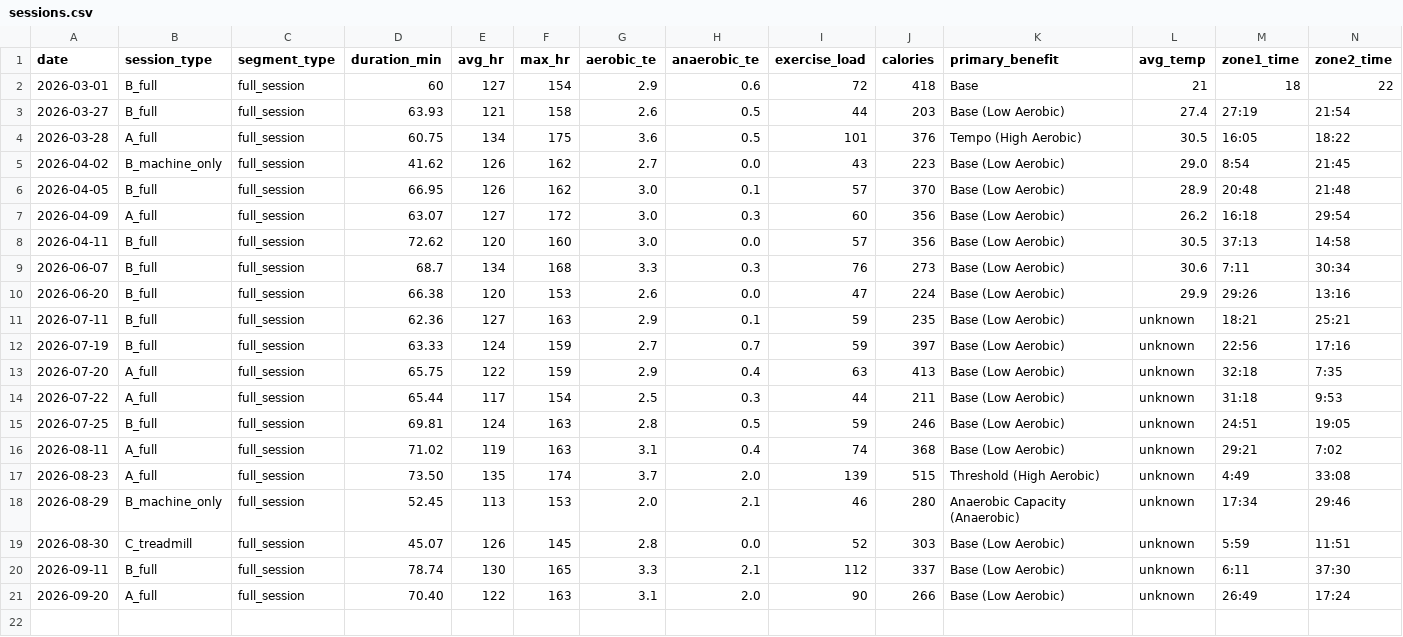
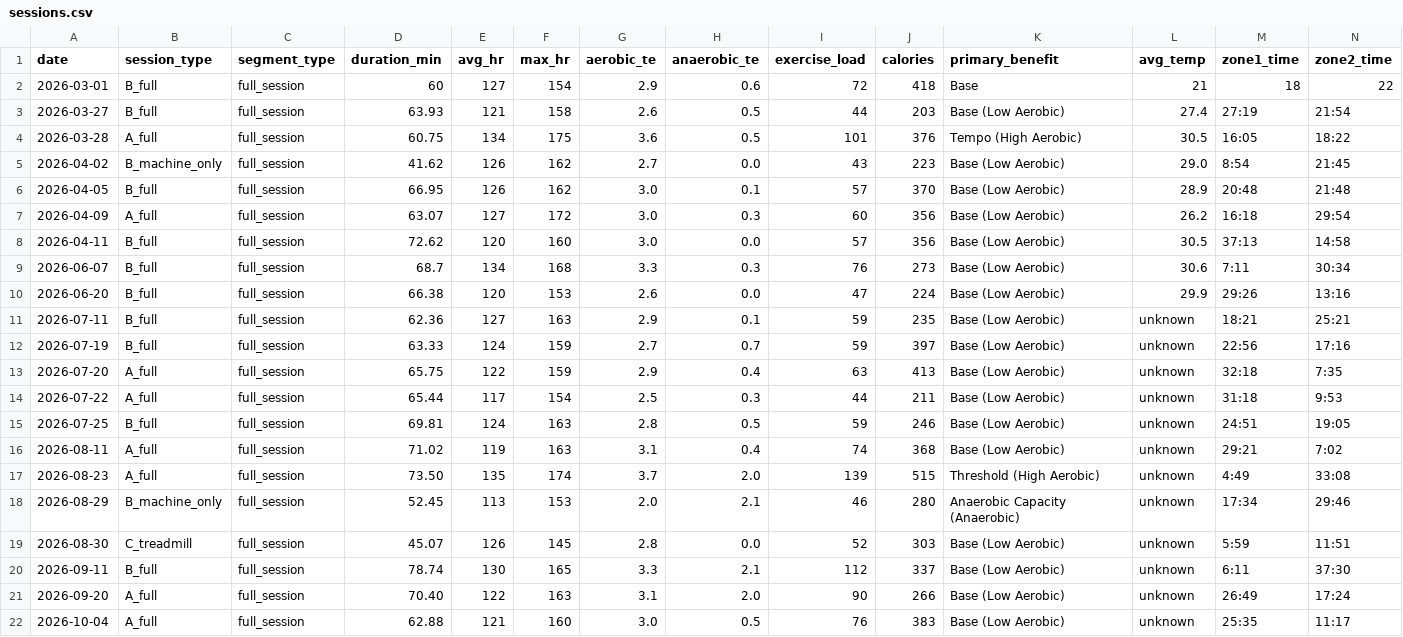
Before and after one commit to tpyosh/fitness-menu-and-log, a CSV file: data/logs/structured/sessions.csv, drawn as a sheet; only a part is shown; rows hold the shown columns only; the diff names each change by its address in the sheet, - before the commit and + after, or states it on an @@ line.

Commit message:
feat: resolve workout execution from prescriptions and deltas
Resolve dated menu prescriptions and one-session trials before interpreting
Garmin observations and user feedback. Record the October 4 A60 workout
with source-aware execution values.

Context:
- Intent: Stop asking for prescribed values again when a completed workout reports no deviation.
- Behavior: Inherit the dated prescription, apply reported changes by field, and track trial state across sessions.
- Constraints: Keep inherited values distinct from direct observations and preserve historical logs without backfilling guesses.

Validation:
- `python3 -m unittest discover -s tests -q` (22 tests)
- `ruby scripts/validate_fitness_data.rb`
- `git diff --cached --check`

```diff
--- a/data/logs/structured/sessions.csv
+++ b/data/logs/structured/sessions.csv
+row 22: 2026-10-04 | A_full | full_session | 62.88 | 121 | 160 | 3.0 | 0.5 | 76 | 383 | Base (Low Aerobic) | unknown | 25:35 | 11:17
```
Also changed, not shown: 23 other files.
